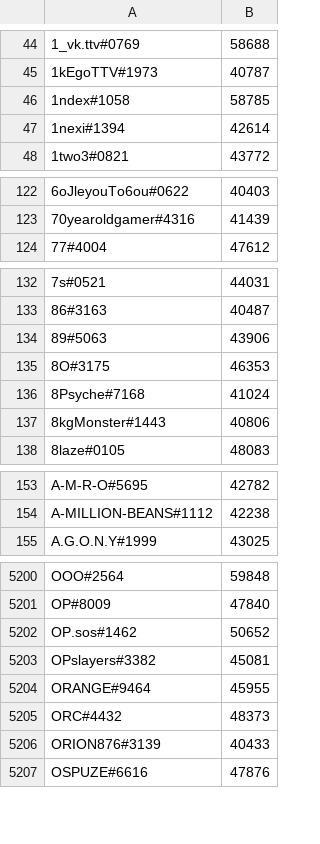
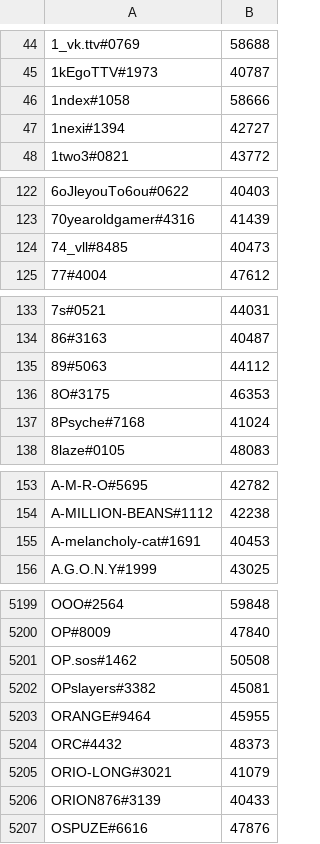
Before and after one commit to natanforestree/finals-radar, a TSV file: state/scores.tsv, drawn as a sheet; only a part is shown, gaps mark what is left out; the diff covers the shown part only.

```diff
--- a/state/scores.tsv
+++ b/state/scores.tsv
@@ -45,4 +45,4 @@
 1kEgoTTV#1973	40787
-1ndex#1058	58785
-1nexi#1394	42614
+1ndex#1058	58666
+1nexi#1394	42727
 1two3#0821	43772
@@ -123,2 +123,3 @@
 70yearoldgamer#4316	41439
+74_vll#8485	40473
 77#4004	47612
@@ -133,6 +134,5 @@
 86#3163	40487
-89#5063	43906
+89#5063	44112
 8O#3175	46353
 8Psyche#7168	41024
-8kgMonster#1443	40806
 8laze#0105	48083
@@ -154,2 +154,3 @@ A-M-R-O#5695	42782
 A-MILLION-BEANS#1112	42238
+A-melancholy-cat#1691	40453
 A.G.O.N.Y#1999	43025
@@ -5201,3 +5200,3 @@ OOO#2564	59848
 OP#8009	47840
-OP.sos#1462	50652
+OP.sos#1462	50508
 OPslayers#3382	45081
@@ -5205,2 +5204,3 @@ ORANGE#9464	45955
 ORC#4432	48373
+ORIO-LONG#3021	41079
 ORION876#3139	40433
```
Also changed, not shown: 5 added rows, 7 removed rows and 115 edited cells elsewhere in this file, state/activity.tsv, 4 other files.
